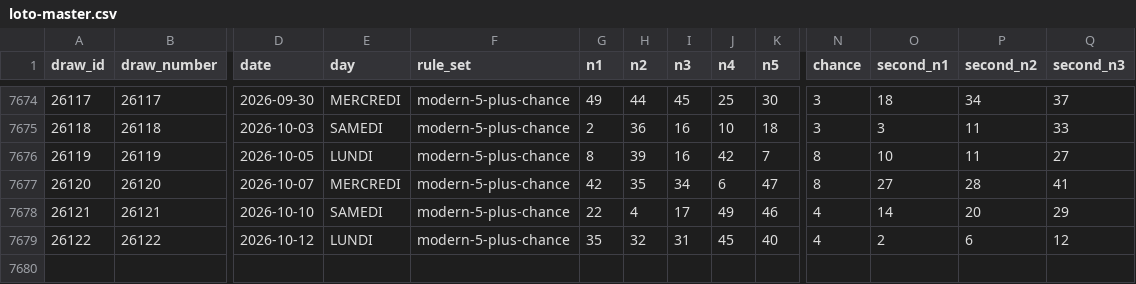
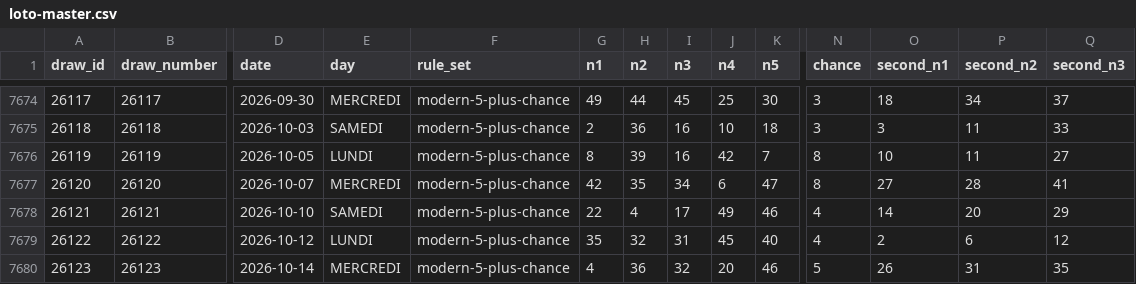
Before and after one commit to iomegase/loto-last, a CSV file: data/processed/loto-master.csv, drawn as a sheet; only a part is shown, gaps mark what is left out; rows hold the shown columns only; the diff names each change by its address in the sheet, - before the commit and + after, or states it on an @@ line.

```diff
--- a/data/processed/loto-master.csv
+++ b/data/processed/loto-master.csv
+row 7680: 26123 | 26123 | 2026-10-14 | MERCREDI | modern-5-plus-chance | 4 | 36 | 32 | 20 | 46 | 5 | 26 | 31 | 35
```
Also changed, not shown: data/processed/loto-modern.csv, 6 other files.
